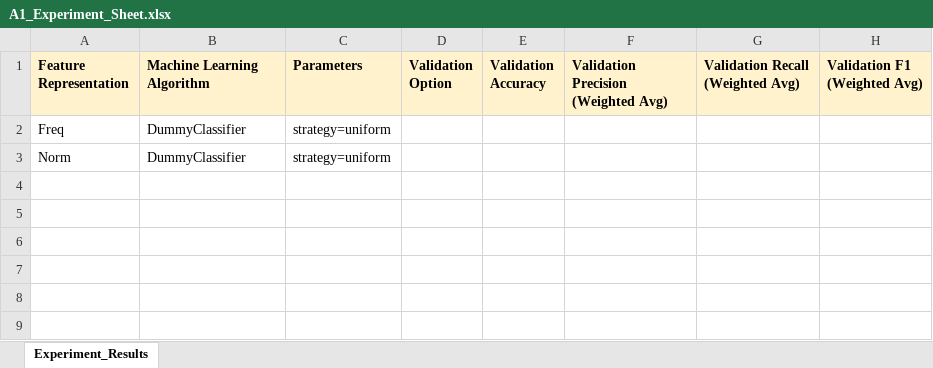
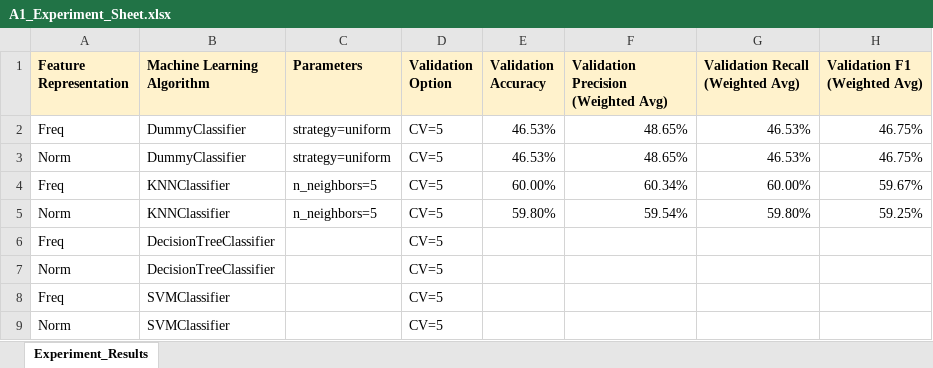
Before and after one commit to Syaza777/Classification-Depression-Dataset-Using-KNN-DT-SVM, an Excel workbook: A1_Experiment_Sheet.xlsx, sheet Experiment_Results, drawn as a sheet; values as stored, in another font and other column widths than the file's, no borders; the diff names each change by its address in the sheet, - before the commit and + after, or states it on an @@ line.

Commit message:
Baseline Classifiers Added KNN, DT, SVM Classifiers and Evaluations

```diff
--- a/A1_Experiment_Sheet.xlsx (sheet Experiment_Results)
+++ b/A1_Experiment_Sheet.xlsx (sheet Experiment_Results)
-D2:D3 (Validation Option): (empty)
+D2:D3 (Validation Option): CV=5
-E2:E3 (Validation Accuracy): (empty)
+E2:E3 (Validation Accuracy): 46.53%
-F2:F3: (empty)
+F2:F3: 48.65%
-G2:G3 (Validation Recall (Weighted Avg)): (empty)
+G2:G3 (Validation Recall (Weighted Avg)): 46.53%
-H2:H3 (Validation F1 (Weighted Avg)): (empty)
+H2:H3 (Validation F1 (Weighted Avg)): 46.75%
+row 4: Freq | KNNClassifier | n_neighbors=5 | CV=5 | 60.00% | 60.34% | 60.00% | 59.67%
+row 5: Norm | KNNClassifier | n_neighbors=5 | CV=5 | 59.80% | 59.54% | 59.80% | 59.25%
+row 6: Freq | DecisionTreeClassifier |  | CV=5
+row 7: Norm | DecisionTreeClassifier |  | CV=5
+row 8: Freq | SVMClassifier |  | CV=5
+row 9: Norm | SVMClassifier |  | CV=5
```
Also changed, not shown: 1 other file.
